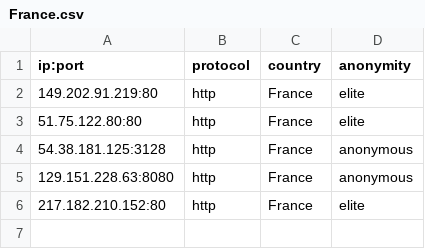
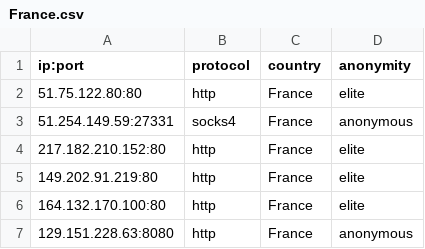
Before and after one commit to NoureddineRmila/daily-free-working-proxies, a CSV file: France.csv, drawn as a sheet.

```diff
--- a/France.csv
+++ b/France.csv
@@ -1,6 +1,7 @@
 ip:port,protocol,country,anonymity
+51.75.122.80:80,http,France,elite
+51.254.149.59:27331,socks4,France,anonymous
+217.182.210.152:80,http,France,elite
 149.202.91.219:80,http,France,elite
-51.75.122.80:80,http,France,elite
-54.38.181.125:3128,http,France,anonymous
+164.132.170.100:80,http,France,elite
 129.151.228.63:8080,http,France,anonymous
-217.182.210.152:80,http,France,elite
```
Also changed, not shown: Germany.csv, United States.csv, 20 other files.
